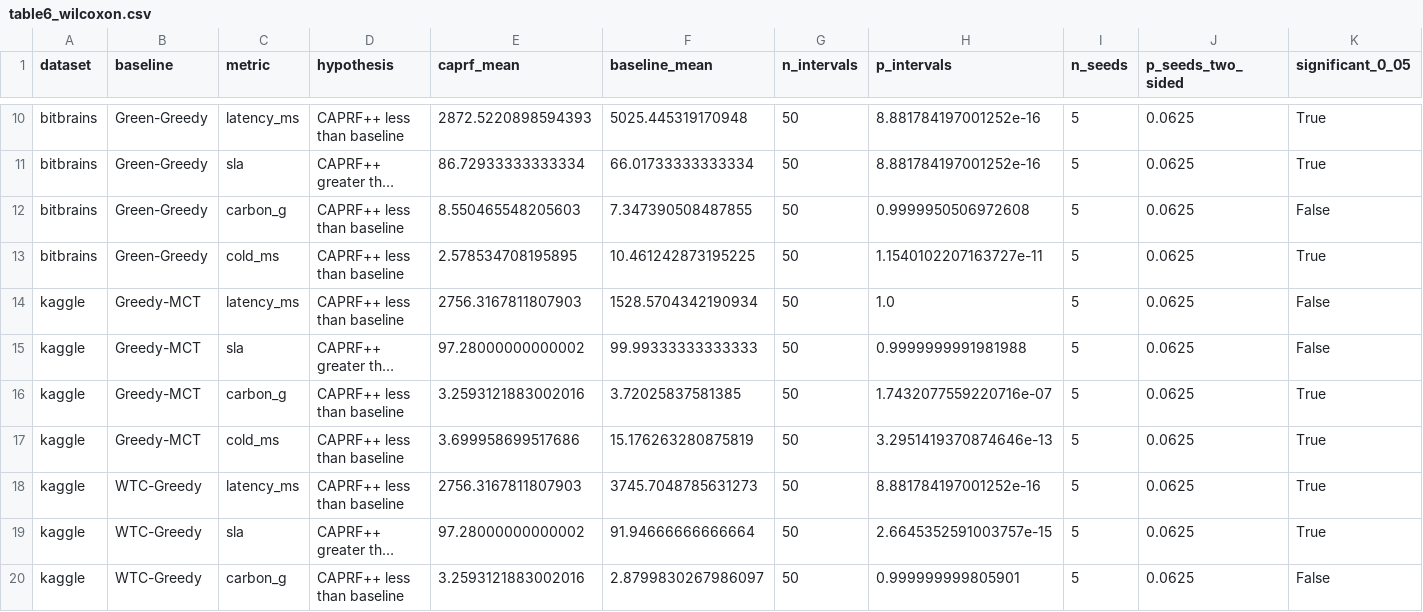
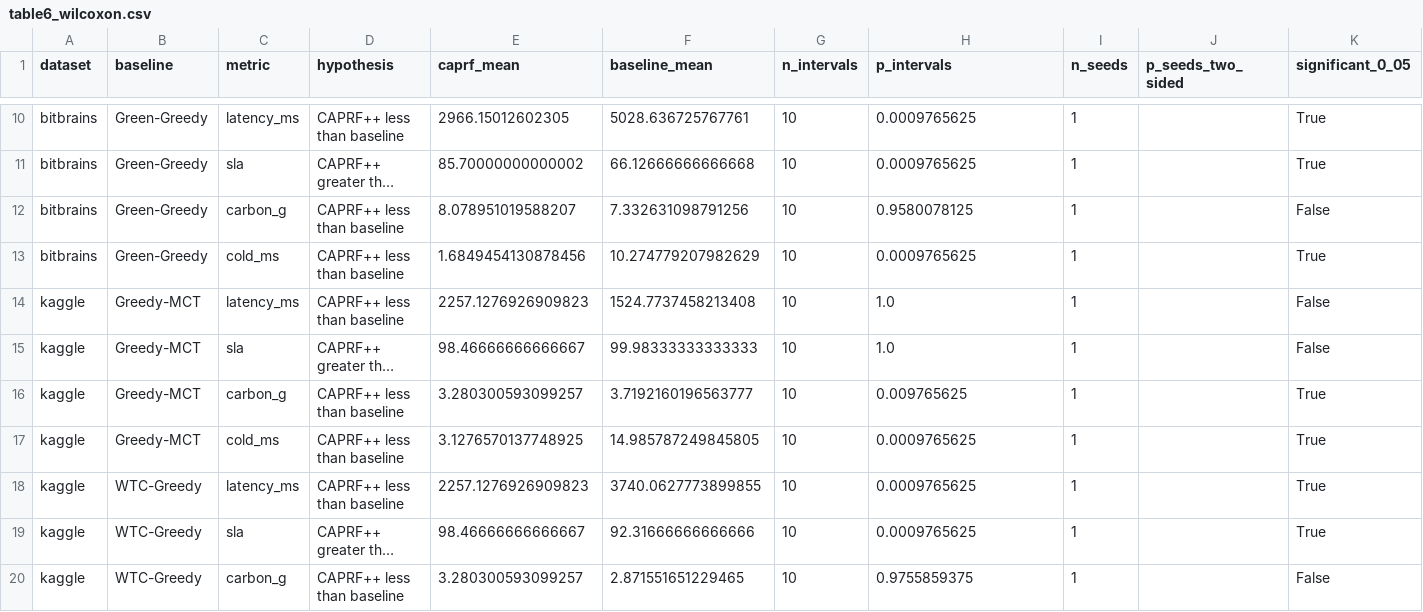
Before and after one commit to Vaishnavi1047/CAPRF-Schedular, a CSV file: results/tables/table6_wilcoxon.csv, drawn as a sheet; only a part is shown, gaps mark what is left out; long unchanged cells end in …; the diff covers the shown part only; the diff names each change by its address in the sheet, - before the commit and + after, or states it on an @@ line.

```diff
--- a/results/tables/table6_wilcoxon.csv
+++ b/results/tables/table6_wilcoxon.csv
-E10 (caprf_mean): 2872.5220898594393
+E10 (caprf_mean): 2966.15012602305
-F10 (baseline_mean): 5025.445319170948
+F10 (baseline_mean): 5028.636725767761
-G10:G20 (n_intervals): 50
+G10:G20 (n_intervals): 10
-H10:H11 (p_intervals): 8.881784197001252e-16
+H10:H11 (p_intervals): 0.0009765625
-I10:I20 (n_seeds): 5
+I10:I20 (n_seeds): 1
-J10:J20 (p_seeds_two_sided): 0.0625
+J10:J20 (p_seeds_two_sided): (empty)
-E11 (caprf_mean): 86.72933333333334
+E11 (caprf_mean): 85.70000000000002
-F11 (baseline_mean): 66.01733333333334
+F11 (baseline_mean): 66.12666666666668
-E12 (caprf_mean): 8.550465548205603
+E12 (caprf_mean): 8.078951019588207
-F12 (baseline_mean): 7.347390508487855
+F12 (baseline_mean): 7.332631098791256
-H12 (p_intervals): 0.9999950506972608
+H12 (p_intervals): 0.9580078125
-E13 (caprf_mean): 2.578534708195895
+E13 (caprf_mean): 1.6849454130878456
-F13 (baseline_mean): 10.461242873195225
+F13 (baseline_mean): 10.274779207982629
-H13 (p_intervals): 1.1540102207163727e-11
+H13 (p_intervals): 0.0009765625
-E14 (caprf_mean): 2756.3167811807903
+E14 (caprf_mean): 2257.1276926909823
-F14 (baseline_mean): 1528.5704342190934
+F14 (baseline_mean): 1524.7737458213408
-E15 (caprf_mean): 97.28000000000002
+E15 (caprf_mean): 98.46666666666667
-F15 (baseline_mean): 99.99333333333333
+F15 (baseline_mean): 99.98333333333333
-H15 (p_intervals): 0.9999999991981988
+H15 (p_intervals): 1.0
-E16 (caprf_mean): 3.2593121883002016
+E16 (caprf_mean): 3.280300593099257
-F16 (baseline_mean): 3.72025837581385
+F16 (baseline_mean): 3.7192160196563777
-H16 (p_intervals): 1.7432077559220716e-07
+H16 (p_intervals): 0.009765625
-E17 (caprf_mean): 3.699958699517686
+E17 (caprf_mean): 3.1276570137748925
-F17 (baseline_mean): 15.176263280875819
+F17 (baseline_mean): 14.985787249845805
-H17 (p_intervals): 3.2951419370874646e-13
+H17 (p_intervals): 0.0009765625
-E18 (caprf_mean): 2756.3167811807903
+E18 (caprf_mean): 2257.1276926909823
-F18 (baseline_mean): 3745.7048785631273
+F18 (baseline_mean): 3740.0627773899855
-H18 (p_intervals): 8.881784197001252e-16
+H18 (p_intervals): 0.0009765625
-E19 (caprf_mean): 97.28000000000002
+E19 (caprf_mean): 98.46666666666667
-F19 (baseline_mean): 91.94666666666664
+F19 (baseline_mean): 92.31666666666666
-H19 (p_intervals): 2.6645352591003757e-15
+H19 (p_intervals): 0.0009765625
-E20 (caprf_mean): 3.2593121883002016
+E20 (caprf_mean): 3.280300593099257
-F20 (baseline_mean): 2.8799830267986097
+F20 (baseline_mean): 2.871551651229465
-H20 (p_intervals): 0.999999999805901
+H20 (p_intervals): 0.9755859375
```
Also changed, not shown: 78 edited cells elsewhere in this file, results/tables/table3_caprf_performance.csv, results/tables/table4_comparison_bitbrains.csv, 14 other files.
